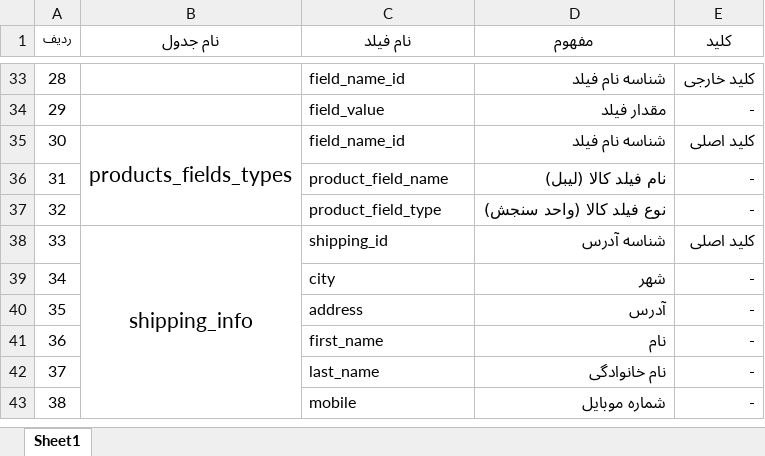
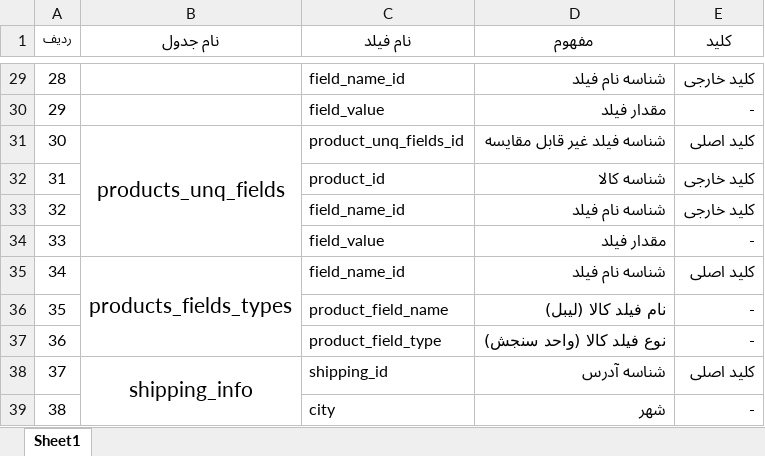
Before and after one commit to Varanegar/anatolialibrary, an Excel workbook: Document/DPV.DB/DPV.DB.xlsx, sheet Sheet1, drawn as a sheet; only a part is shown, gaps mark what is left out; values as stored, in another font and other column widths than the file's, no borders; removed rows and columns are numbered as before the commit, all else as after; the diff covers the shown part only; the diff names each change by its address in the sheet, - before the commit and + after, or states it on an @@ line.

Commit message:
مرور و اصلاح لیست فیلدهای دیتابیس

```diff
--- a/Document/DPV.DB/DPV.DB.xlsx (sheet Sheet1)
+++ b/Document/DPV.DB/DPV.DB.xlsx (sheet Sheet1)
-B31 (نام جدول): products_fields_types
+B31 (نام جدول): products_unq_fields
-B35:B37 merged
+B31:B34 merged
-C31 (نام فیلد): field_name_id
+C31 (نام فیلد): product_unq_fields_id
-D31 (مفهوم): شناسه نام فیلد
+D31 (مفهوم): شناسه فیلد غیر قابل مقایسه
-C32 (نام فیلد): product_field_name
+C32 (نام فیلد): product_id
-D32 (مفهوم): نام فیلد کالا (لیبل)
+D32 (مفهوم): شناسه کالا
-E32:E33 (کلید): -
+E32:E33 (کلید): کلید خارجی
-C33 (نام فیلد): product_field_type
+C33 (نام فیلد): field_name_id
-D33 (مفهوم): نوع فیلد کالا (واحد سنجش)
+D33 (مفهوم): شناسه نام فیلد
-B34 (نام جدول): shipping_info
+B34 (نام جدول): (empty)
-B38:B43 merged
-C34 (نام فیلد): shipping_id
+C34 (نام فیلد): field_value
-D34 (مفهوم): شناسه آدرس
+D34 (مفهوم): مقدار فیلد
-E34 (کلید): کلید اصلی
+E34 (کلید): -
-B35 (نام جدول): (empty)
+B35 (نام جدول): products_fields_types
+B35:B37 merged
-C35 (نام فیلد): city
+C35 (نام فیلد): field_name_id
-D35 (مفهوم): شهر
+D35 (مفهوم): شناسه نام فیلد
-E35 (کلید): -
+E35 (کلید): کلید اصلی
-C36 (نام فیلد): address
+C36 (نام فیلد): product_field_name
-D36 (مفهوم): آدرس
+D36 (مفهوم): نام فیلد کالا (لیبل)
-C37 (نام فیلد): first_name
+C37 (نام فیلد): product_field_type
-D37 (مفهوم): نام
+D37 (مفهوم): نوع فیلد کالا (واحد سنجش)
-B38 (نام جدول): (empty)
+B38 (نام جدول): shipping_info
+B38:B43 merged
-C38 (نام فیلد): last_name
+C38 (نام فیلد): shipping_id
-D38 (مفهوم): نام خانوادگی
+D38 (مفهوم): شناسه آدرس
-E38 (کلید): -
+E38 (کلید): کلید اصلی
-C39 (نام فیلد): mobile
+C39 (نام فیلد): city
-D39 (مفهوم): شماره موبایل
+D39 (مفهوم): شهر
```
Also changed, not shown: 5 added rows, 5 removed rows, 83 edited cells and merged cells elsewhere in this sheet.
